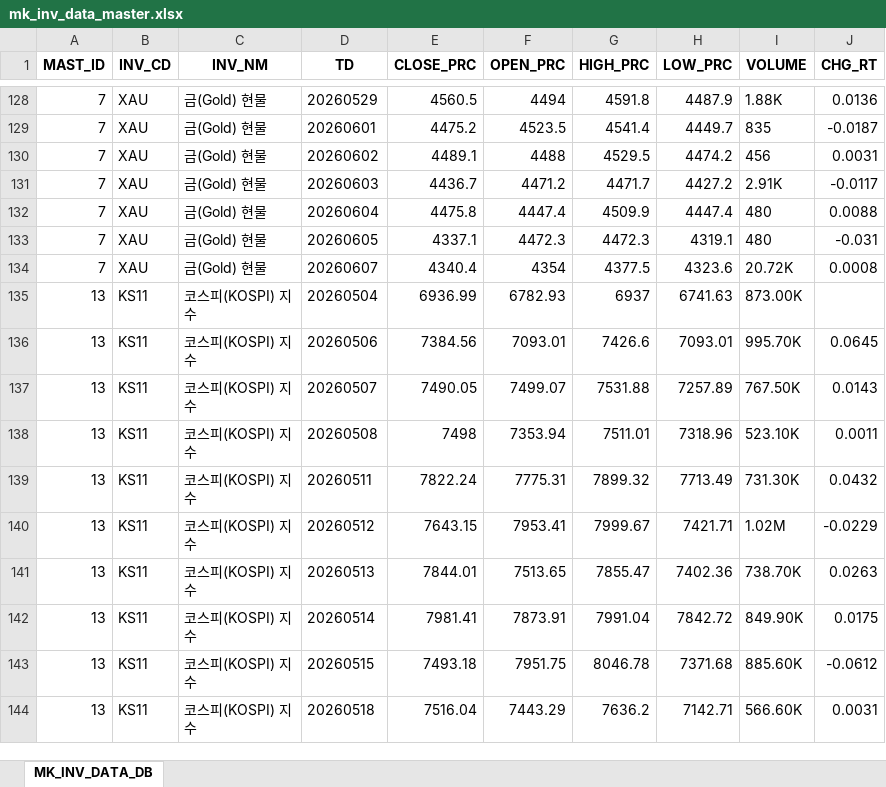
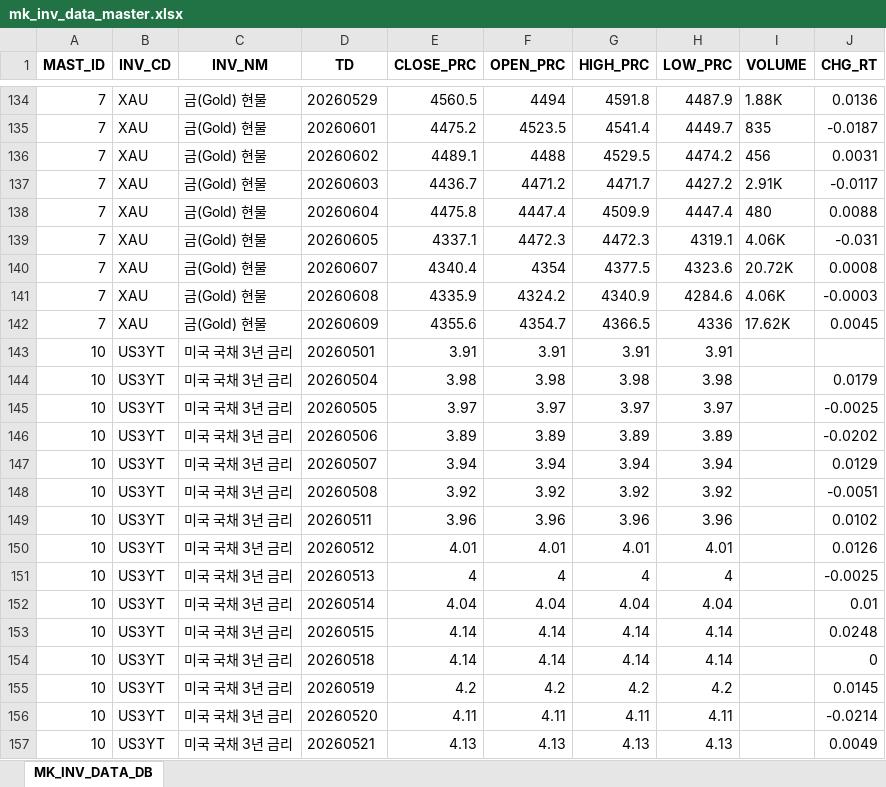
Before and after one commit to chsbjh-ops/mk-inv-ingest, an Excel workbook: data/mk_inv_data_master.xlsx, sheet MK_INV_DATA_DB, drawn as a sheet; only a part is shown, gaps mark what is left out; the shorter side is filled out with more unchanged rows; values as stored, in another font and other column widths than the file's, no borders; addresses are those after the commit; the diff covers the shown part only; the diff names each change by its address in the sheet, - before the commit and + after, or states it on an @@ line.

```diff
--- a/data/mk_inv_data_master.xlsx (sheet MK_INV_DATA_DB)
+++ b/data/mk_inv_data_master.xlsx (sheet MK_INV_DATA_DB)
-I139 (VOLUME): 480
+I139 (VOLUME): 4.06K
+row 141: 7 | XAU | 금(Gold) 현물 | 20260608 | 4335.9 | 4324.2 | 4340.9 | 4284.6 | 4.06K | -0.0003
+row 142: 7 | XAU | 금(Gold) 현물 | 20260609 | 4355.6 | 4354.7 | 4366.5 | 4336 | 17.62K | 0.0045
+row 143: 10 | US3YT | 미국 국채 3년 금리 | 20260501 | 3.91 | 3.91 | 3.91 | 3.91
+row 144: 10 | US3YT | 미국 국채 3년 금리 | 20260504 | 3.98 | 3.98 | 3.98 | 3.98 |  | 0.0179
+row 145: 10 | US3YT | 미국 국채 3년 금리 | 20260505 | 3.97 | 3.97 | 3.97 | 3.97 |  | -0.0025
+row 146: 10 | US3YT | 미국 국채 3년 금리 | 20260506 | 3.89 | 3.89 | 3.89 | 3.89 |  | -0.0202
+row 147: 10 | US3YT | 미국 국채 3년 금리 | 20260507 | 3.94 | 3.94 | 3.94 | 3.94 |  | 0.0129
+row 148: 10 | US3YT | 미국 국채 3년 금리 | 20260508 | 3.92 | 3.92 | 3.92 | 3.92 |  | -0.0051
+row 149: 10 | US3YT | 미국 국채 3년 금리 | 20260511 | 3.96 | 3.96 | 3.96 | 3.96 |  | 0.0102
+row 150: 10 | US3YT | 미국 국채 3년 금리 | 20260512 | 4.01 | 4.01 | 4.01 | 4.01 |  | 0.0126
+row 151: 10 | US3YT | 미국 국채 3년 금리 | 20260513 | 4 | 4 | 4 | 4 |  | -0.0025
+row 152: 10 | US3YT | 미국 국채 3년 금리 | 20260514 | 4.04 | 4.04 | 4.04 | 4.04 |  | 0.01
+row 153: 10 | US3YT | 미국 국채 3년 금리 | 20260515 | 4.14 | 4.14 | 4.14 | 4.14 |  | 0.0248
+row 154: 10 | US3YT | 미국 국채 3년 금리 | 20260518 | 4.14 | 4.14 | 4.14 | 4.14 |  | 0
+row 155: 10 | US3YT | 미국 국채 3년 금리 | 20260519 | 4.2 | 4.2 | 4.2 | 4.2 |  | 0.0145
+row 156: 10 | US3YT | 미국 국채 3년 금리 | 20260520 | 4.11 | 4.11 | 4.11 | 4.11 |  | -0.0214
+row 157: 10 | US3YT | 미국 국채 3년 금리 | 20260521 | 4.13 | 4.13 | 4.13 | 4.13 |  | 0.0049
```
Also changed, not shown: 73 added rows and 20 edited cells elsewhere in this sheet, 6 other files.
